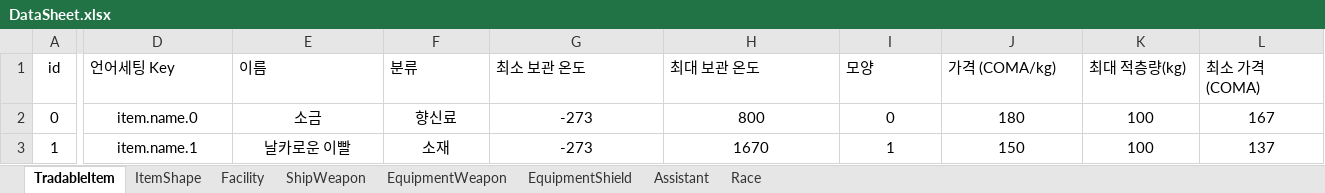
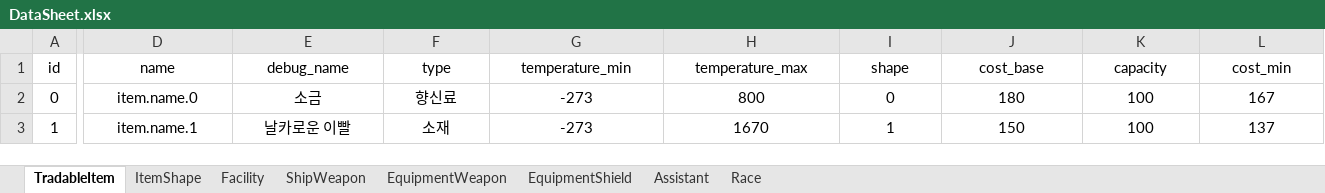
Before and after one commit to khkim09/Capstone, an Excel workbook: DataSheet/DataSheet.xlsx, sheet TradableItem, drawn as a sheet; only a part is shown, gaps mark what is left out; values as stored, in another font and other column widths than the file's, no borders; the diff covers the shown part only; the diff names each change by its address in the sheet, - before the commit and + after, or states it on an @@ line.

Commit message:
Tradeable Item 데이터 시트 키 값 수정

```diff
--- a/DataSheet/DataSheet.xlsx (sheet TradableItem)
+++ b/DataSheet/DataSheet.xlsx (sheet TradableItem)
-D1:L1 alignment: left
+D1:L1 alignment: center
-D1: 언어세팅 Key
+D1: name
-E1: 이름
+E1: debug_name
-F1: 분류
+F1: type
-G1: 최소 보관 온도
+G1: temperature_min
-H1: 최대 보관 온도
+H1: temperature_max
-I1: 모양
+I1: shape
-J1: 가격 (COMA/kg)
+J1: cost_base
-K1: 최대 적층량(kg)
+K1: capacity
-L1: 최소 가격(COMA)
+L1: cost_min
```
Also changed, not shown: 4 edited cells and cell formats elsewhere in this sheet, 1 other file.
